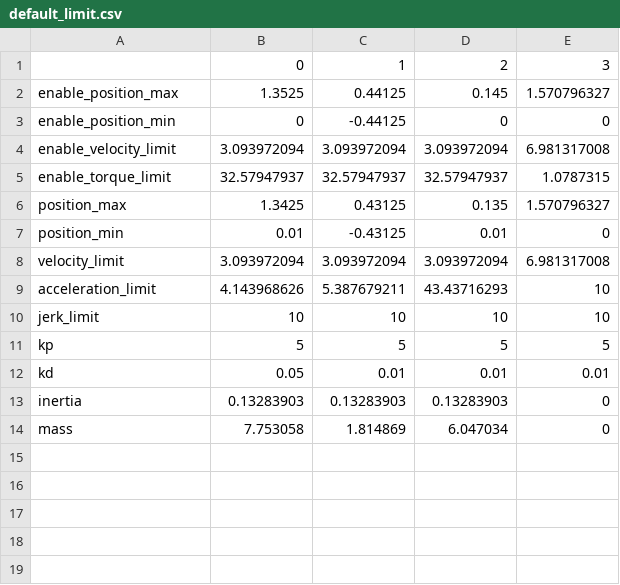
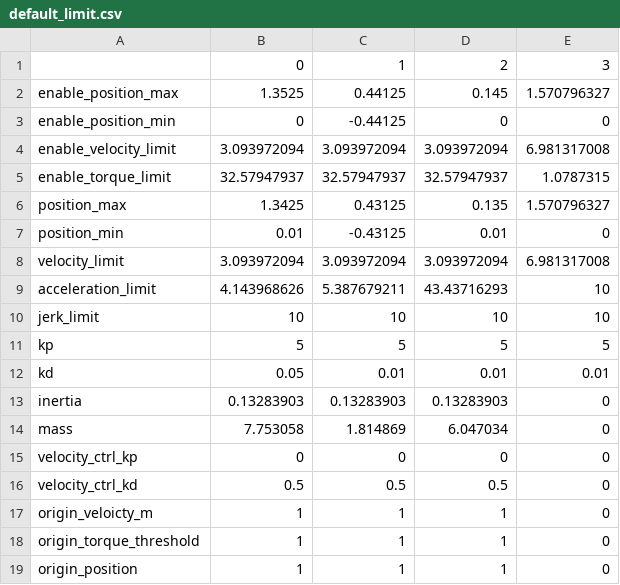
Before and after one commit to catchrobo2022/catchrobo_robot, a CSV file: catchrobo_driver/config/default_limit.csv, drawn as a sheet; the diff names each change by its address in the sheet, - before the commit and + after, or states it on an @@ line.

Commit message:
change go origin

```diff
--- a/catchrobo_driver/config/default_limit.csv
+++ b/catchrobo_driver/config/default_limit.csv
+row 15: velocity_ctrl_kp | 0 | 0 | 0 | 0
+row 16: velocity_ctrl_kd | 0.5 | 0.5 | 0.5 | 0
+row 17: origin_veloicty_m | 1 | 1 | 1 | 0
+row 18: origin_torque_threshold | 1 | 1 | 1 | 0
+row 19: origin_position | 1 | 1 | 1 | 0
```
Also changed, not shown: 9 other files.
